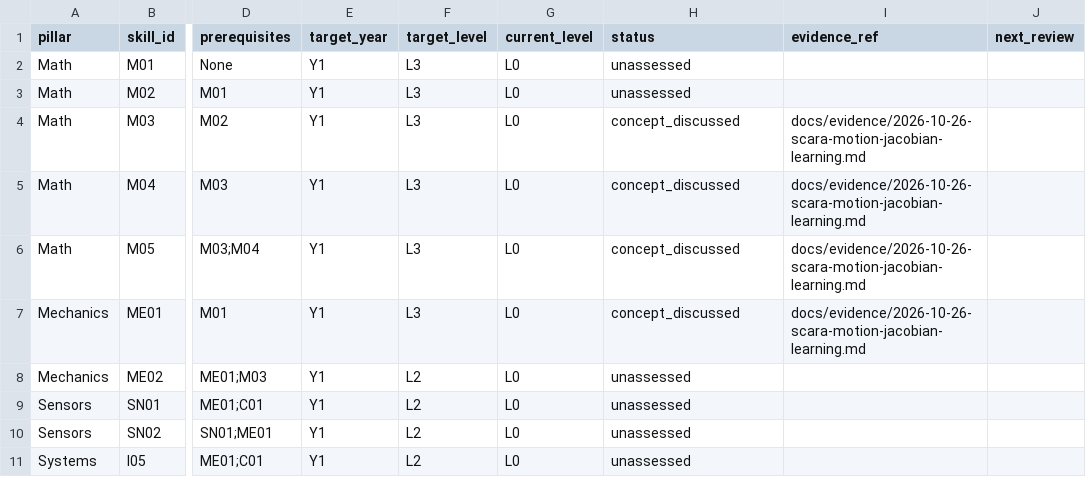
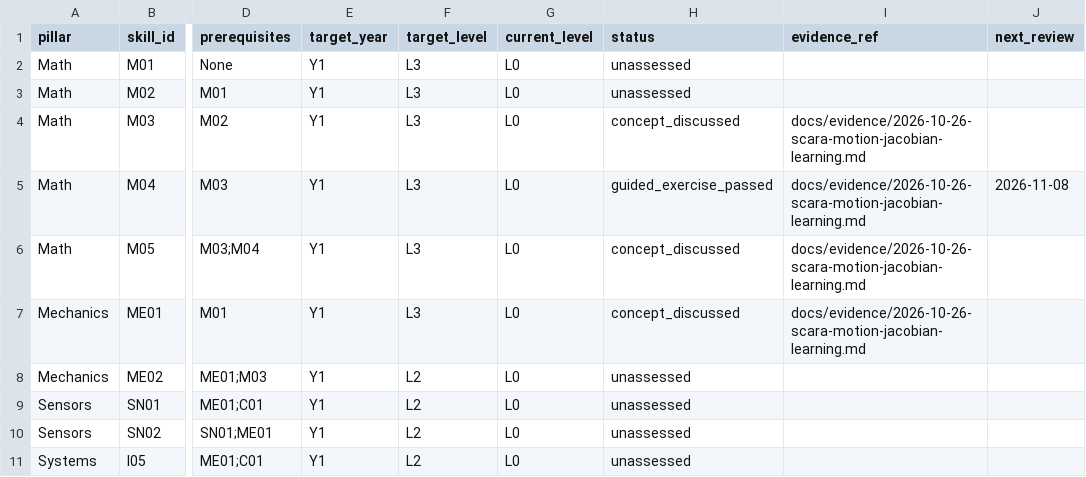
Before and after one commit to hamora1370/Physical-AI, a CSV file: docs/skills/SKILL_MATRIX.csv, drawn as a sheet; only a part is shown, gaps mark what is left out; the diff names each change by its address in the sheet, - before the commit and + after, or states it on an @@ line.

Commit message:
docs(skills): mark guided SCARA Jacobian exercise passed, keep full mastery unassessed

```diff
--- a/docs/skills/SKILL_MATRIX.csv
+++ b/docs/skills/SKILL_MATRIX.csv
-H5 (status): concept_discussed
+H5 (status): guided_exercise_passed
-J5 (next_review): (empty)
+J5 (next_review): 2026-11-08
```
